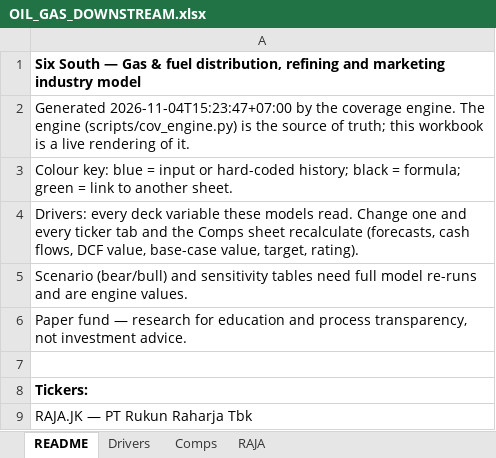
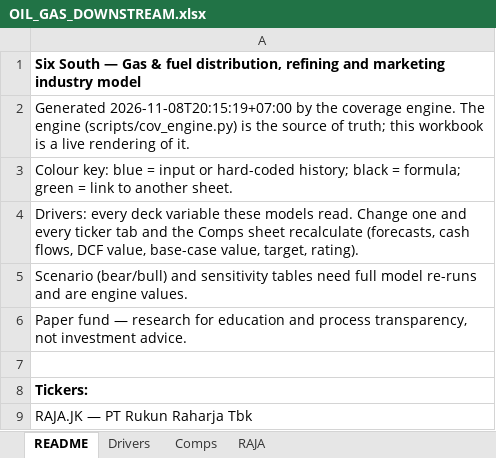
Before and after one commit to snipekick/sixsouth-dashboard, an Excel workbook: models/OIL_GAS_DOWNSTREAM.xlsx, sheet README, drawn as a sheet; values as stored, in another font and other column widths than the file's, no borders; the diff names each change by its address in the sheet, - before the commit and + after, or states it on an @@ line.

```diff
--- a/models/OIL_GAS_DOWNSTREAM.xlsx (sheet README)
+++ b/models/OIL_GAS_DOWNSTREAM.xlsx (sheet README)
-A2: Generated 2026-11-04T15:23:47+07:00 by the…
+A2: Generated 2026-11-08T20:15:19+07:00 by the…
```
Also changed, not shown: sheet RAJA, sheet Drivers, models/COAL.xlsx, models/CONGLOMERATES.xlsx, 28 other files.
